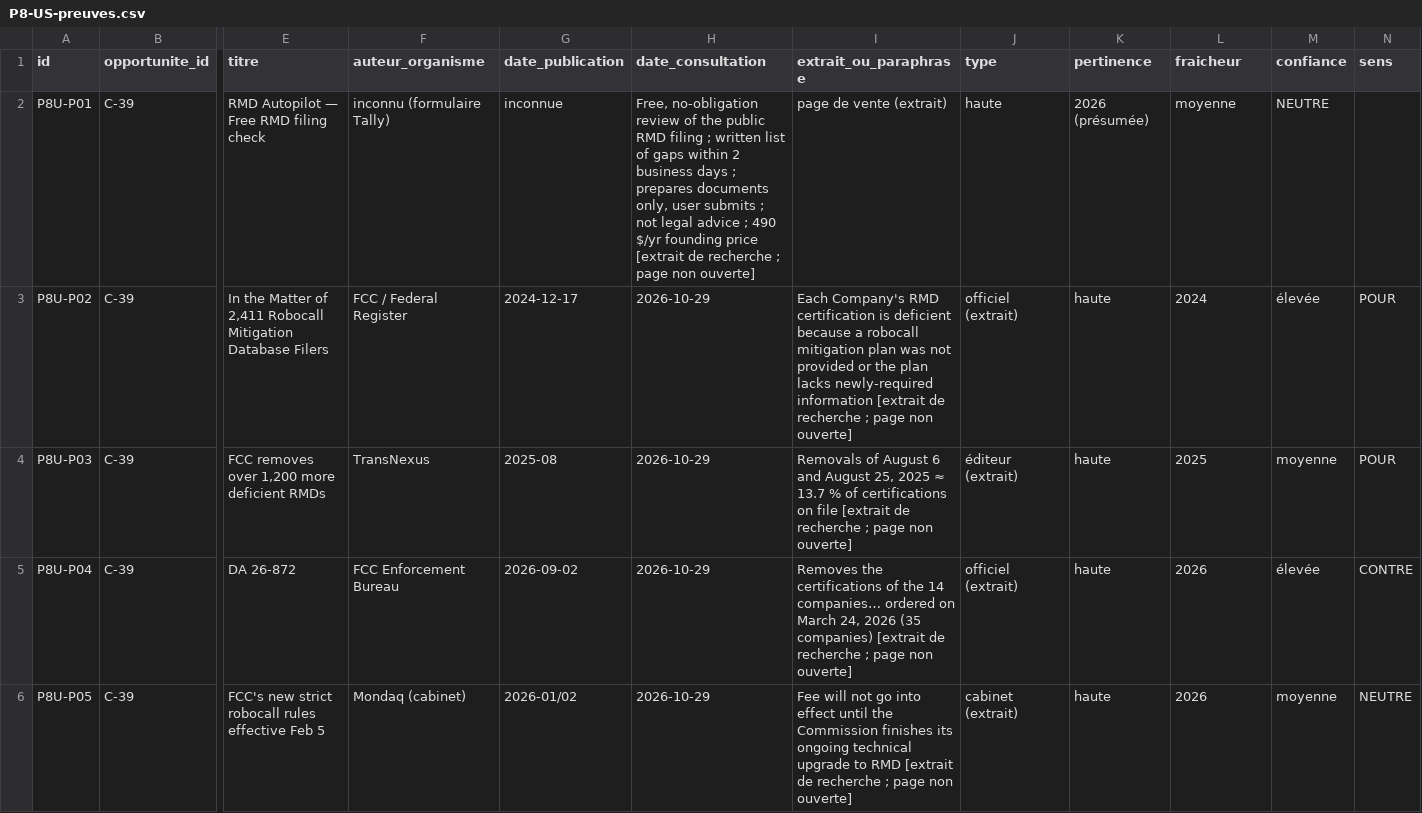
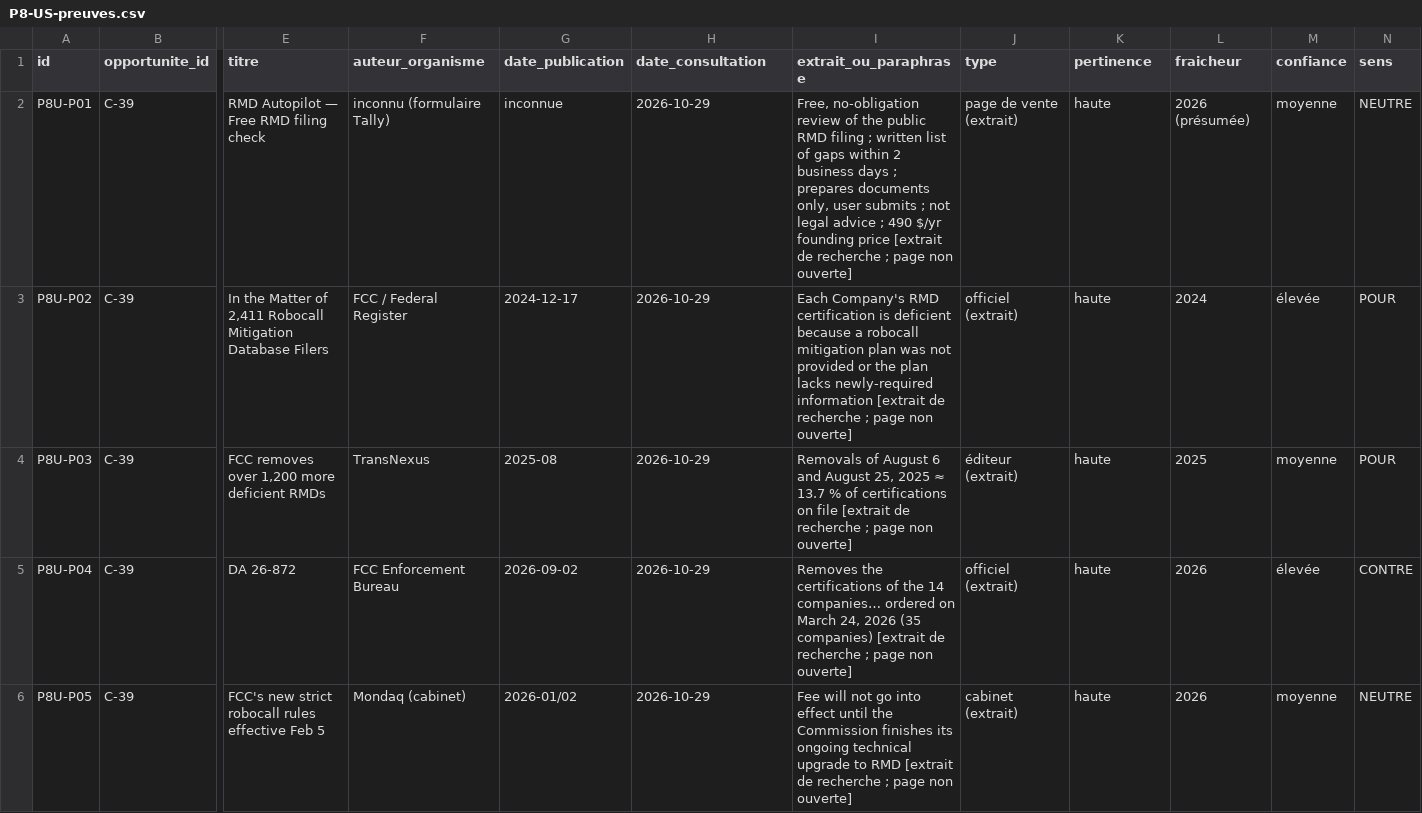
Before and after one commit to souhayb-abdourahimi/relanzio, a CSV file: saas-opportunity-research/_work/P8-US-preuves.csv, drawn as a sheet; only a part is shown, gaps mark what is left out; the diff names each change by its address in the sheet, - before the commit and + after, or states it on an @@ line.

```diff
--- a/saas-opportunity-research/_work/P8-US-preuves.csv
+++ b/saas-opportunity-research/_work/P8-US-preuves.csv
-H2 (date_consultation): Free, no-obligation review of the public RMD filing ; written list of gaps within 2 business days ; prepares documents only, user submits ; not legal advice ; 490 $/yr founding price [extrait de recherche ; page non ouverte]
+H2 (date_consultation): 2026-10-29
-I2 (extrait_ou_paraphrase): page de vente (extrait)
+I2 (extrait_ou_paraphrase): Free, no-obligation review of the public RMD filing ; written list of gaps within 2 business days ; prepares documents only, user submits ; not legal advice ; 490 $/yr founding price [extrait de recherche ; page non ouverte]
-J2 (type): haute
+J2 (type): page de vente (extrait)
-K2 (pertinence): 2026 (présumée)
+K2 (pertinence): haute
-L2 (fraicheur): moyenne
+L2 (fraicheur): 2026 (présumée)
-M2 (confiance): NEUTRE
+M2 (confiance): moyenne
-N2 (sens): (empty)
+N2 (sens): NEUTRE
```
Also changed, not shown: 1 other file.
